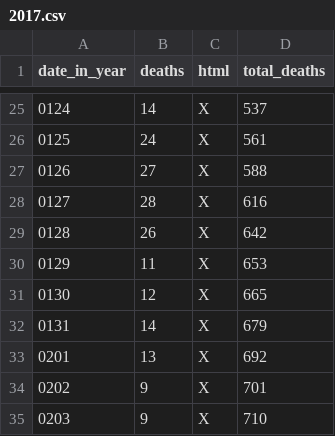
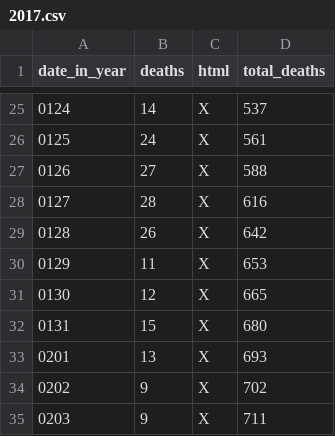
Before and after one commit to DeanLa/DeanLa.github.io, a CSV file: deaths/2017.csv, drawn as a sheet; only a part is shown, gaps mark what is left out.

Commit message:
Data 2017-02-04 05:49:02.157529

```diff
--- a/deaths/2017.csv
+++ b/deaths/2017.csv
@@ -31,5 +31,5 @@ date_in_year,deaths,html,total_deaths
 0130,12,X,665
-0131,14,X,679
-0201,13,X,692
-0202,9,X,701
-0203,9,X,710
+0131,15,X,680
+0201,13,X,693
+0202,9,X,702
+0203,9,X,711
```
